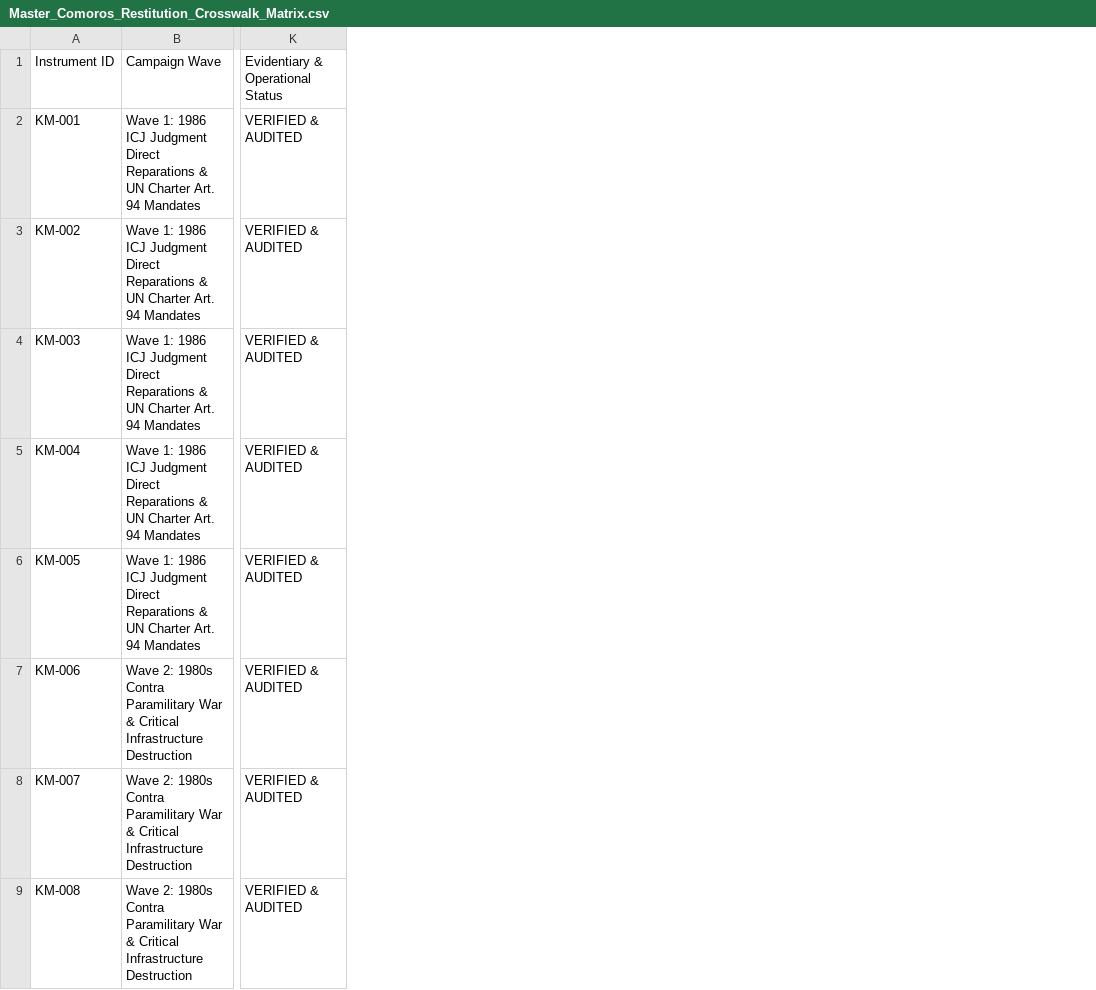
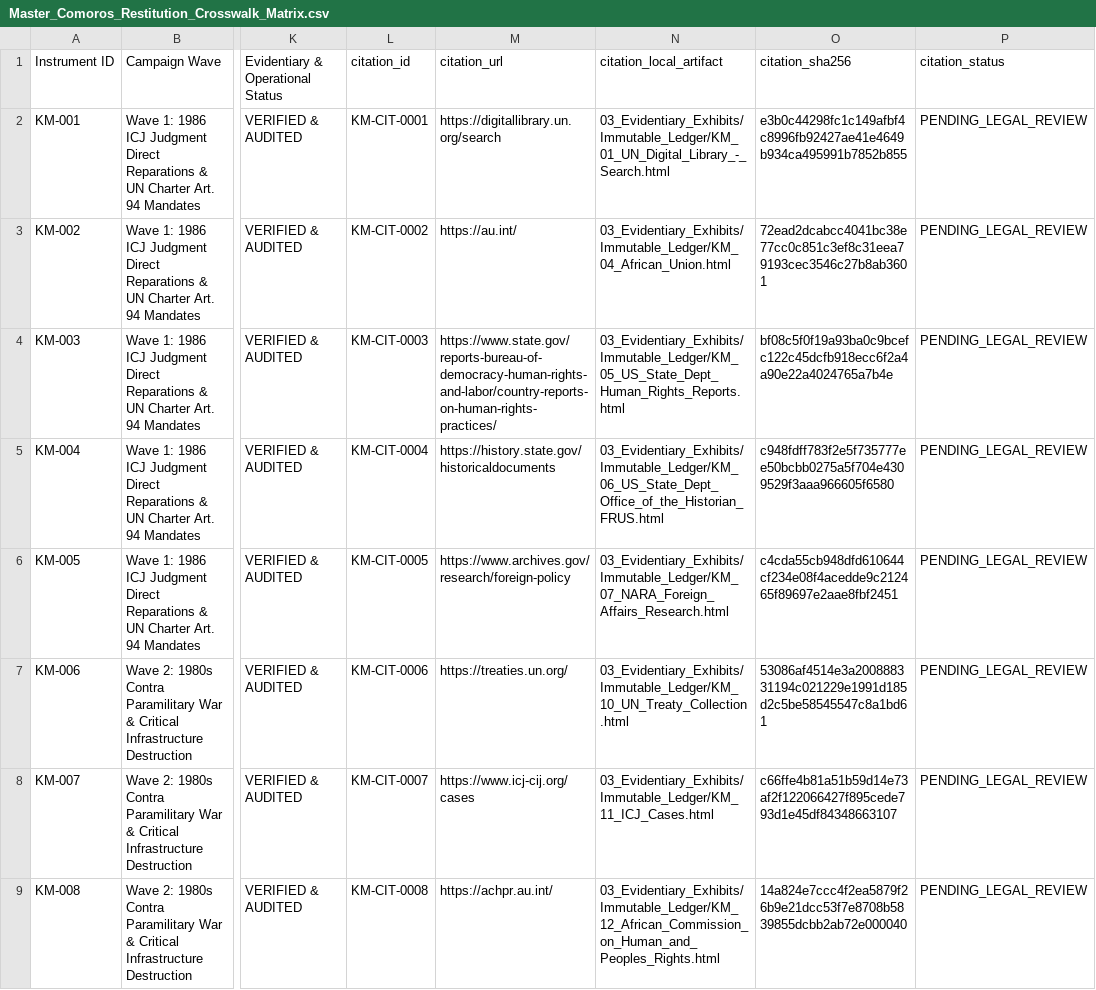
Before and after one commit to GlobalRestitutionAlliance/africa-us-km-comoros-master-litigation, a CSV file: 00_Master_Knowledge_Base/Master_Comoros_Restitution_Crosswalk_Matrix.csv, drawn as a sheet; only a part is shown, gaps mark what is left out; the diff names each change by its address in the sheet, - before the commit and + after, or states it on an @@ line.

Commit message:
AFRICA harvest/citations/docs/manifests parity pass

```diff
--- a/00_Master_Knowledge_Base/Master_Comoros_Restitution_Crosswalk_Matrix.csv
+++ b/00_Master_Knowledge_Base/Master_Comoros_Restitution_Crosswalk_Matrix.csv
+column L, rows 1-9: citation_id | KM-CIT-0001 | KM-CIT-0002 | KM-CIT-0003 | KM-CIT-0004 | KM-CIT-0005 | KM-CIT-0006 | KM-CIT-0007 | KM-CIT-0008
+column M, rows 1-9: citation_url | https://digitallibrary.un.org/search | https://au.int/ | https://www.state.gov/reports-bureau-of-democracy-human-rights-and-labor/country-reports-on-human-rights-practices/ | https://history.state.gov/historicaldocuments | https://www.archives.gov/research/foreign-policy | https://treaties.un.org/ | https://www.icj-cij.org/cases | https://achpr.au.int/
+column N, rows 1-9: citation_local_artifact | 03_Evidentiary_Exhibits/Immutable_Ledger/KM_01_UN_Digital_Library_-_Search.html | 03_Evidentiary_Exhibits/Immutable_Ledger/KM_04_African_Union.html | 03_Evidentiary_Exhibits/Immutable_Ledger/KM_05_US_State_Dept_Human_Rights_Reports.html | 03_Evidentiary_Exhibits/Immutable_Ledger/KM_06_US_State_Dept_Office_of_the_Historian_FRUS.html | 03_Evidentiary_Exhibits/Immutable_Ledger/KM_07_NARA_Foreign_Affairs_Research.html | 03_Evidentiary_Exhibits/Immutable_Ledger/KM_10_UN_Treaty_Collection.html | 03_Evidentiary_Exhibits/Immutable_Ledger/KM_11_ICJ_Cases.html | 03_Evidentiary_Exhibits/Immutable_Ledger/KM_12_African_Commission_on_Human_and_Peoples_Rights.html
+column O, rows 1-9: citation_sha256 | e3b0c44298fc1c149afbf4c8996fb92427ae41e4649b934ca495991b7852b855 | 72ead2dcabcc4041bc38e77cc0c851c3ef8c31eea79193cec3546c27b8ab3601 | bf08c5f0f19a93ba0c9bcefc122c45dcfb918ecc6f2a4a90e22a4024765a7b4e | c948fdff783f2e5f735777ee50bcbb0275a5f704e4309529f3aaa966605f6580 | c4cda55cb948dfd610644cf234e08f4acedde9c212465f89697e2aae8fbf2451 | 53086af4514e3a200888331194c021229e1991d185d2c5be58545547c8a1bd61 | c66ffe4b81a51b59d14e73af2f122066427f895cede793d1e45df84348663107 | 14a824e7ccc4f2ea5879f26b9e21dcc53f7e8708b5839855dcbb2ab72e000040
+column P, rows 1-9: citation_status | PENDING_LEGAL_REVIEW | PENDING_LEGAL_REVIEW | PENDING_LEGAL_REVIEW | PENDING_LEGAL_REVIEW | PENDING_LEGAL_REVIEW | PENDING_LEGAL_REVIEW | PENDING_LEGAL_REVIEW | PENDING_LEGAL_REVIEW
```
Also changed, not shown: 00_Master_Knowledge_Base/Master_US_KM_COMOROS_Restitution_Crosswalk_Matrix.csv, 53 other files.
